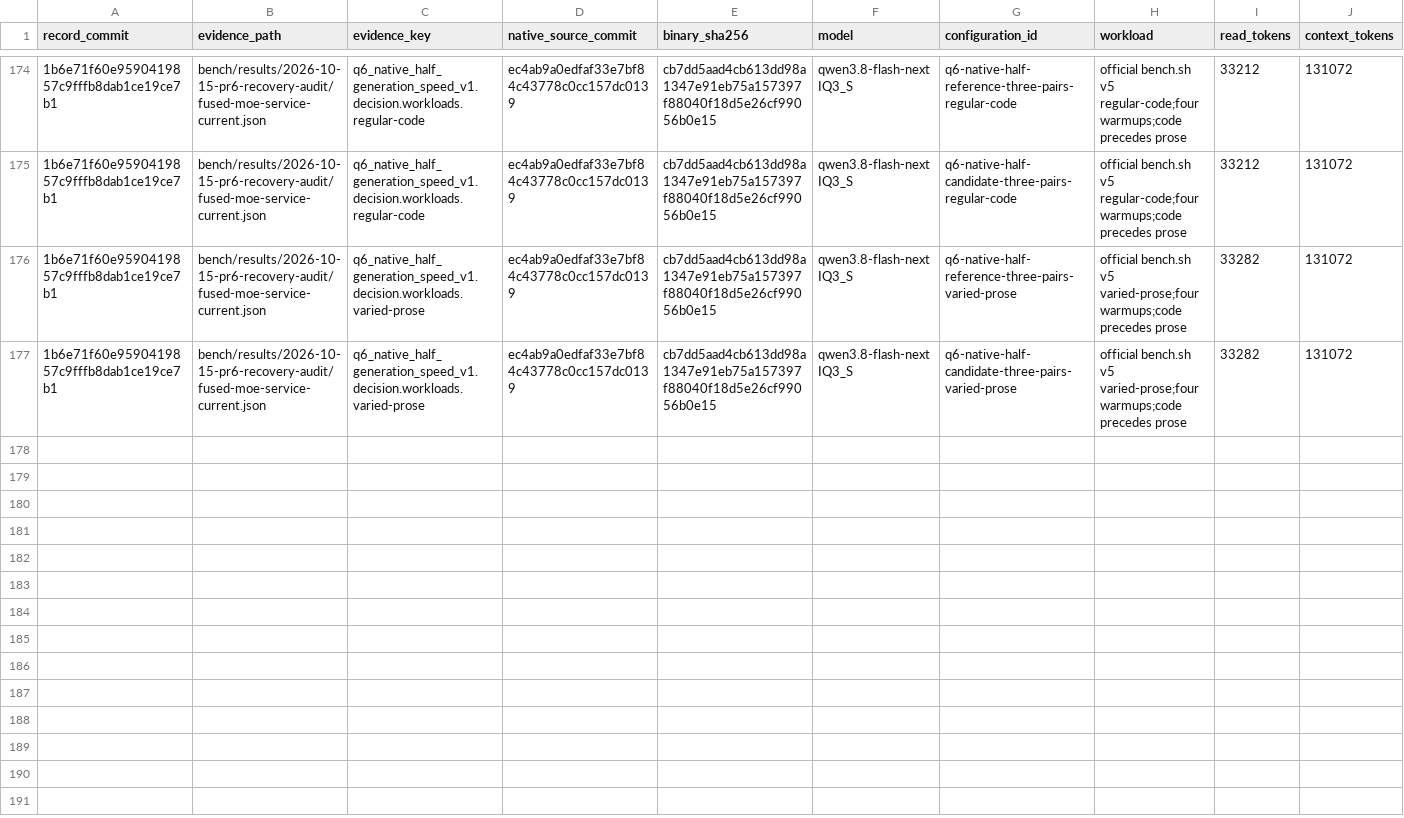
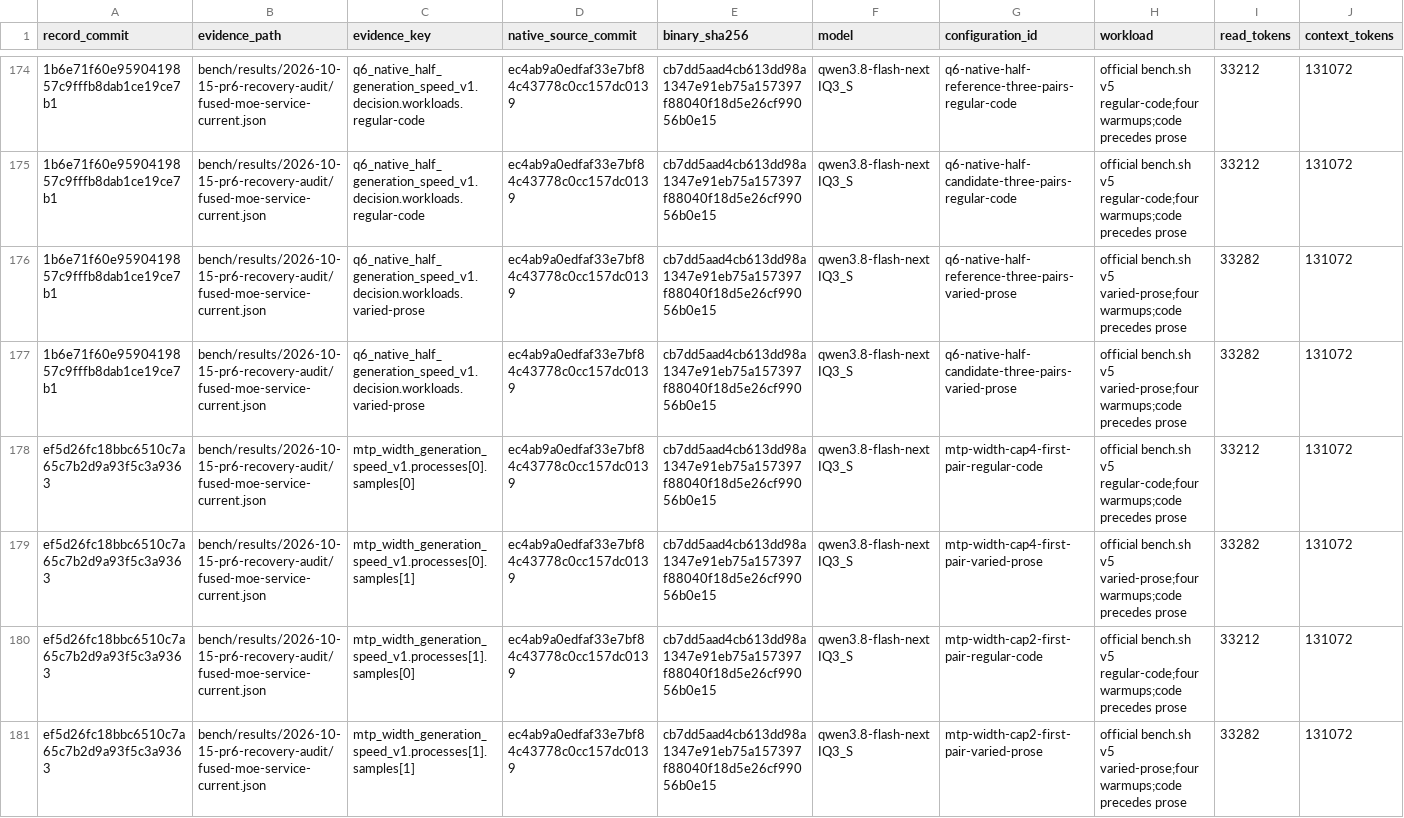
Before and after one commit to yqYo1/Strata, a CSV file: bench/performance-records.csv, drawn as a sheet; only a part is shown, gaps mark what is left out; rows hold the shown columns only; the diff names each change by its address in the sheet, - before the commit and + after, or states it on an @@ line.

Commit message:
docs(bench): index the first MTP width crossover samples

```diff
--- a/bench/performance-records.csv
+++ b/bench/performance-records.csv
+row 178: ef5d26fc18bbc6510c7a65c7b2d9a93f5c3a9363 | bench/results/2026-10-15-pr6-recovery-audit/fused-moe-service-current.json | mtp_width_generation_speed_v1.processes[0].samples[0] | ec4ab9a0edfaf33e7bf84c43778c0cc157dc0139 | cb7dd5aad4cb613dd98a1347e91eb75a157397f88040f18d5e26cf99056b0e15 | qwen3.8-flash-next IQ3_S | mtp-width-cap4-first-pair-regular-code | official bench.sh v5 regular-code;four warmups;code precedes prose | 33212 | 131072
+row 179: ef5d26fc18bbc6510c7a65c7b2d9a93f5c3a9363 | bench/results/2026-10-15-pr6-recovery-audit/fused-moe-service-current.json | mtp_width_generation_speed_v1.processes[0].samples[1] | ec4ab9a0edfaf33e7bf84c43778c0cc157dc0139 | cb7dd5aad4cb613dd98a1347e91eb75a157397f88040f18d5e26cf99056b0e15 | qwen3.8-flash-next IQ3_S | mtp-width-cap4-first-pair-varied-prose | official bench.sh v5 varied-prose;four warmups;code precedes prose | 33282 | 131072
+row 180: ef5d26fc18bbc6510c7a65c7b2d9a93f5c3a9363 | bench/results/2026-10-15-pr6-recovery-audit/fused-moe-service-current.json | mtp_width_generation_speed_v1.processes[1].samples[0] | ec4ab9a0edfaf33e7bf84c43778c0cc157dc0139 | cb7dd5aad4cb613dd98a1347e91eb75a157397f88040f18d5e26cf99056b0e15 | qwen3.8-flash-next IQ3_S | mtp-width-cap2-first-pair-regular-code | official bench.sh v5 regular-code;four warmups;code precedes prose | 33212 | 131072
+row 181: ef5d26fc18bbc6510c7a65c7b2d9a93f5c3a9363 | bench/results/2026-10-15-pr6-recovery-audit/fused-moe-service-current.json | mtp_width_generation_speed_v1.processes[1].samples[1] | ec4ab9a0edfaf33e7bf84c43778c0cc157dc0139 | cb7dd5aad4cb613dd98a1347e91eb75a157397f88040f18d5e26cf99056b0e15 | qwen3.8-flash-next IQ3_S | mtp-width-cap2-first-pair-varied-prose | official bench.sh v5 varied-prose;four warmups;code precedes prose | 33282 | 131072
```
